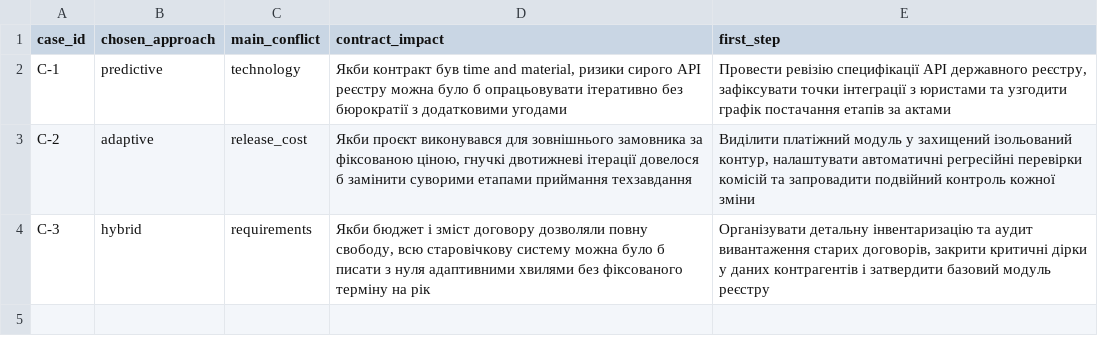
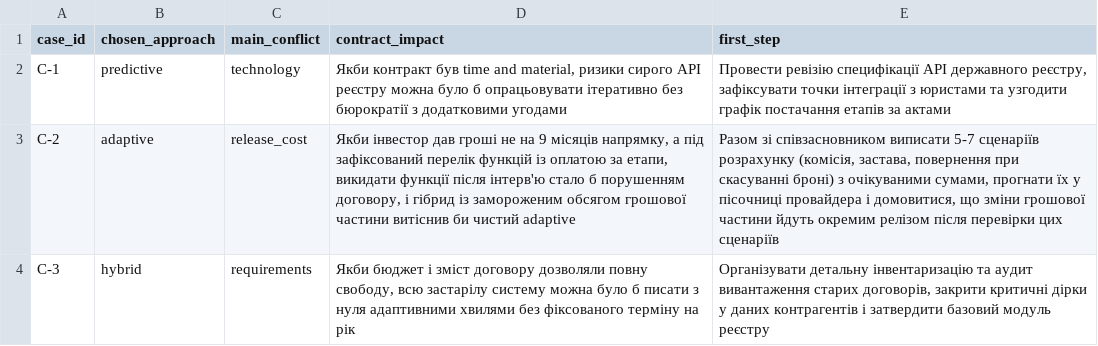
Before and after one commit to PRTSK557/pm-2026-kn43-protsiuk, a CSV file: lr02_approach/decision.csv, drawn as a sheet.

```diff
--- a/lr02_approach/decision.csv
+++ b/lr02_approach/decision.csv
@@ -2,3 +2,3 @@ case_id,chosen_approach,main_conflict,contract_impact,first_step
 C-1,predictive,technology,"Якби контракт був time and material, ризики сирого API реєстру можна було б опрацьовувати ітеративно без бюрократії з додатковими угодами","Провести ревізію специфікації API державного реєстру, зафіксувати точки інтеграції з юристами та узгодити графік постачання етапів за актами"
-C-2,adaptive,release_cost,"Якби проєкт виконувався для зовнішнього замовника за фіксованою ціною, гнучкі двотижневі ітерації довелося б замінити суворими етапами приймання техзавдання","Виділити платіжний модуль у захищений ізольований контур, налаштувати автоматичні регресійні перевірки комісій та запровадити подвійний контроль кожної зміни"
-C-3,hybrid,requirements,"Якби бюджет і зміст договору дозволяли повну свободу, всю старовічкову систему можна було б писати з нуля адаптивними хвилями без фіксованого терміну на рік","Організувати детальну інвентаризацію та аудит вивантаження старих договорів, закрити критичні дірки у даних контрагентів і затвердити базовий модуль реєстру"
+C-2,adaptive,release_cost,"Якби інвестор дав гроші не на 9 місяців напрямку, а під зафіксований перелік функцій із оплатою за етапи, викидати функції після інтерв'ю стало б порушенням договору, і гібрид із замороженим обсягом грошової частини витіснив би чистий adaptive","Разом зі співзасновником виписати 5-7 сценаріїв розрахунку (комісія, застава, повернення при скасуванні броні) з очікуваними сумами, прогнати їх у пісочниці провайдера і домовитися, що зміни грошової частини йдуть окремим релізом після перевірки цих сценаріїв"
+C-3,hybrid,requirements,"Якби бюджет і зміст договору дозволяли повну свободу, всю застарілу систему можна було б писати з нуля адаптивними хвилями без фіксованого терміну на рік","Організувати детальну інвентаризацію та аудит вивантаження старих договорів, закрити критичні дірки у даних контрагентів і затвердити базовий модуль реєстру"
```
Also changed, not shown: lr02_approach/approach.csv, 6 other files.
